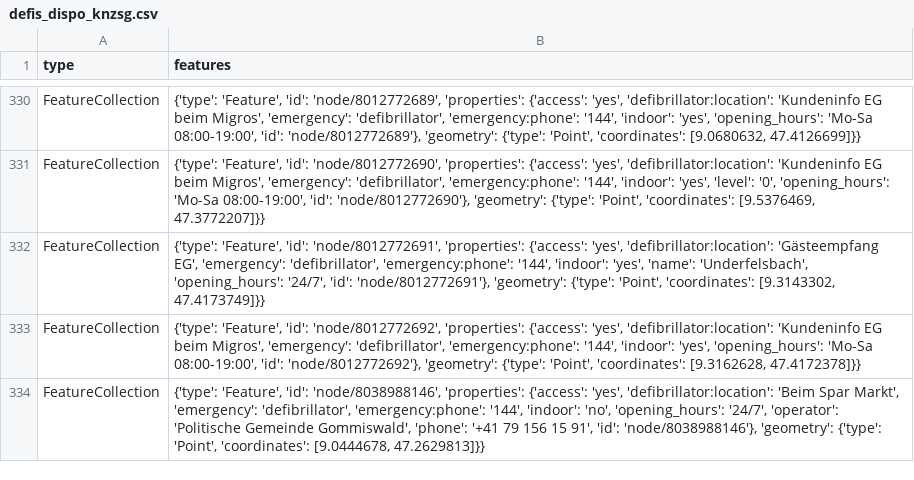
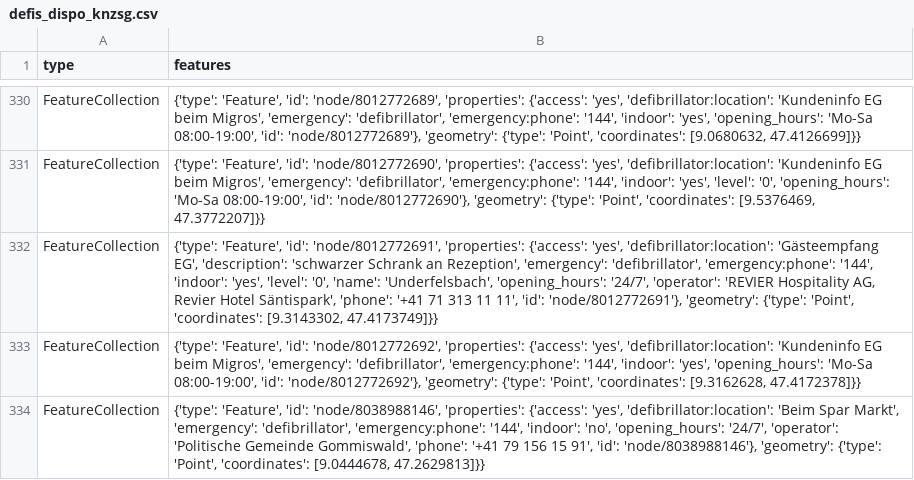
Before and after one commit to Vento-Nuenenen/defi_data, a CSV file: data/csv/defis_dispo_knzsg.csv, drawn as a sheet; only a part is shown, gaps mark what is left out.

```diff
--- a/data/csv/defis_dispo_knzsg.csv
+++ b/data/csv/defis_dispo_knzsg.csv
@@ -331,3 +331,3 @@ FeatureCollection,"{'type': 'Feature', 'id': 'node/8012772689', 'properties': {'
 FeatureCollection,"{'type': 'Feature', 'id': 'node/8012772690', 'properties': {'access': 'yes', 'defibrillator:location': 'Kundeninfo EG beim Migros', 'emergency': 'defibrillator', 'emergency:phone': '144', 'indoor': 'yes', 'level': '0', 'opening_hours': 'Mo-Sa 08:00-19:00', 'id': 'node/8012772690'}, 'geometry': {'type': 'Point', 'coordinates': [9.5376469, 47.3772207]}}"
-FeatureCollection,"{'type': 'Feature', 'id': 'node/8012772691', 'properties': {'access': 'yes', 'defibrillator:location': 'Gästeempfang EG', 'emergency': 'defibrillator', 'emergency:phone': '144', 'indoor': 'yes', 'name': 'Underfelsbach', 'opening_hours': '24/7', 'id': 'node/8012772691'}, 'geometry': {'type': 'Point', 'coordinates': [9.3143302, 47.4173749]}}"
+FeatureCollection,"{'type': 'Feature', 'id': 'node/8012772691', 'properties': {'access': 'yes', 'defibrillator:location': 'Gästeempfang EG', 'description': 'schwarzer Schrank an Rezeption', 'emergency': 'defibrillator', 'emergency:phone': '144', 'indoor': 'yes', 'level': '0', 'name': 'Underfelsbach', 'opening_hours': '24/7', 'operator': 'REVIER Hospitality AG, Revier Hotel Säntispark', 'phone': '+41 71 313 11 11', 'id': 'node/8012772691'}, 'geometry': {'type': 'Point', 'coordinates': [9.3143302, 47.4173749]}}"
 FeatureCollection,"{'type': 'Feature', 'id': 'node/8012772692', 'properties': {'access': 'yes', 'defibrillator:location': 'Kundeninfo EG beim Migros', 'emergency': 'defibrillator', 'emergency:phone': '144', 'indoor': 'yes', 'opening_hours': 'Mo-Sa 08:00-19:00', 'id': 'node/8012772692'}, 'geometry': {'type': 'Point', 'coordinates': [9.3162628, 47.4172378]}}"
```
Also changed, not shown: data/csv/defis_kt_ag.csv, data/csv/defis_kt_bs.csv, 9 other files.
